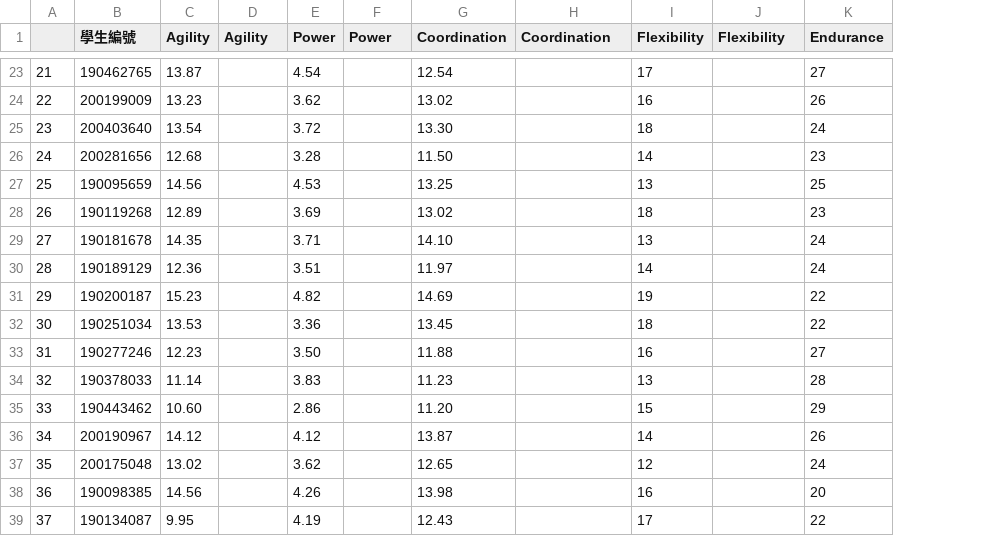
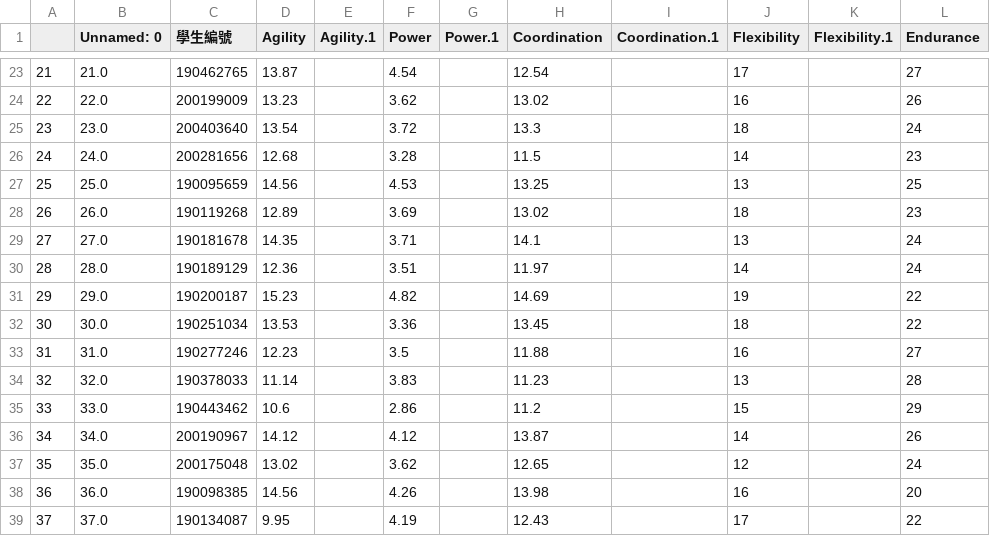
Before and after one commit to homanchau/FYP, a CSV file: SportsData.csv, drawn as a sheet; only a part is shown, gaps mark what is left out; addresses are those after the commit; the diff covers the shown part only; the diff names each change by its address in the sheet, - before the commit and + after, or states it on an @@ line.

```diff
--- a/SportsData.csv
+++ b/SportsData.csv
+column B (Unnamed: 0), rows 23-39: 21.0 | 22.0 | 23.0 | 24.0 | 25.0 | 26.0 | 27.0 | 28.0 | 29.0 | 30.0 | 31.0 | 32.0 | 33.0 | 34.0 | 35.0 | 36.0 | 37.0
-E1: Agility
+E1: Agility.1
-G1: Power
+G1: Power.1
-I1: Coordination
+I1: Coordination.1
-K1: Flexibility
+K1: Flexibility.1
-H25 (Coordination): 13.30
+H25 (Coordination): 13.3
-H26 (Coordination): 11.50
+H26 (Coordination): 11.5
-H29 (Coordination): 14.10
+H29 (Coordination): 14.1
-F33 (Power): 3.50
+F33 (Power): 3.5
-D35 (Agility): 10.60
+D35 (Agility): 10.6
-H35 (Coordination): 11.20
+H35 (Coordination): 11.2
```
Also changed, not shown: 9 edited cells elsewhere in this file.
